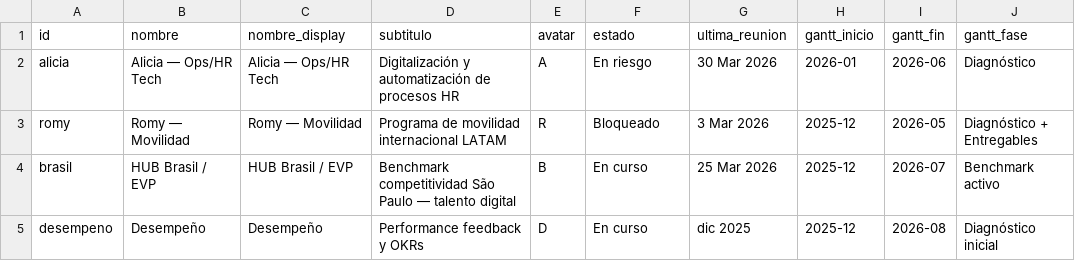
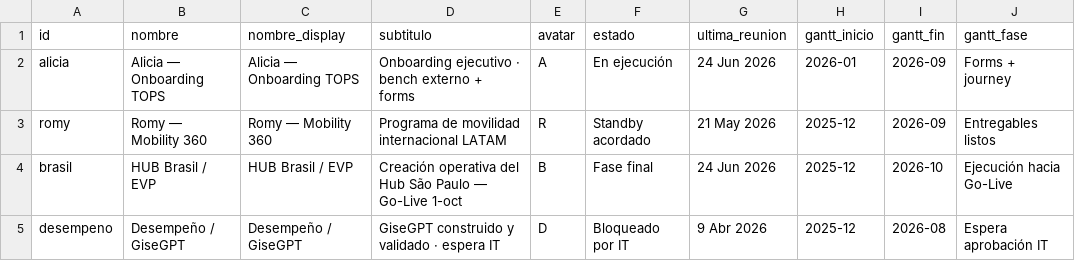
Before and after one commit to Bondy-Group/-Partners, a CSV file: sheets/proyectos.csv, drawn as a sheet.

```diff
--- a/sheets/proyectos.csv
+++ b/sheets/proyectos.csv
@@ -1,5 +1,5 @@
 id,nombre,nombre_display,subtitulo,avatar,estado,ultima_reunion,gantt_inicio,gantt_fin,gantt_fase
-alicia,Alicia — Ops/HR Tech,Alicia — Ops/HR Tech,Digitalización y automatización de procesos HR,A,En riesgo,30 Mar 2026,2026-01,2026-06,Diagnóstico
-romy,Romy — Movilidad,Romy — Movilidad,Programa de movilidad internacional LATAM,R,Bloqueado,3 Mar 2026,2025-12,2026-05,Diagnóstico + Entregables
-brasil,HUB Brasil / EVP,HUB Brasil / EVP,Benchmark competitividad São Paulo — talento digital,B,En curso,25 Mar 2026,2025-12,2026-07,Benchmark activo
-desempeno,Desempeño,Desempeño,Performance feedback y OKRs,D,En curso,dic 2025,2025-12,2026-08,Diagnóstico inicial
+alicia,Alicia — Onboarding TOPS,Alicia — Onboarding TOPS,Onboarding ejecutivo · bench externo + forms,A,En ejecución,24 Jun 2026,2026-01,2026-09,Forms + journey
+romy,Romy — Mobility 360,Romy — Mobility 360,Programa de movilidad internacional LATAM,R,Standby acordado,21 May 2026,2025-12,2026-09,Entregables listos
+brasil,HUB Brasil / EVP,HUB Brasil / EVP,Creación operativa del Hub São Paulo — Go-Live 1-oct,B,Fase final,24 Jun 2026,2025-12,2026-10,Ejecución hacia Go-Live
+desempeno,Desempeño / GiseGPT,Desempeño / GiseGPT,GiseGPT construido y validado · espera IT,D,Bloqueado por IT,9 Abr 2026,2025-12,2026-08,Espera aprobación IT
```
Also changed, not shown: sheets/documentos.csv, sheets/reuniones.csv, 2 other files.
